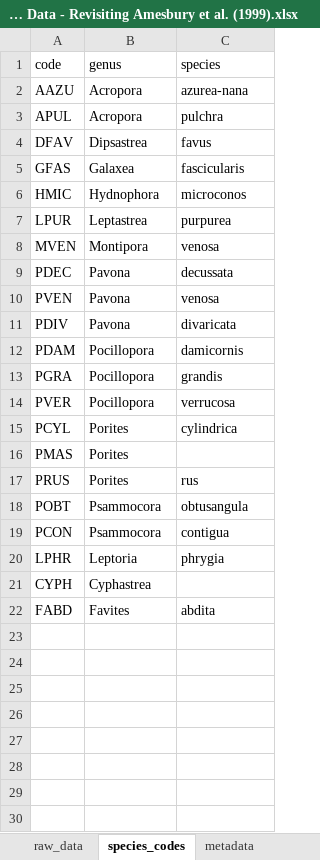
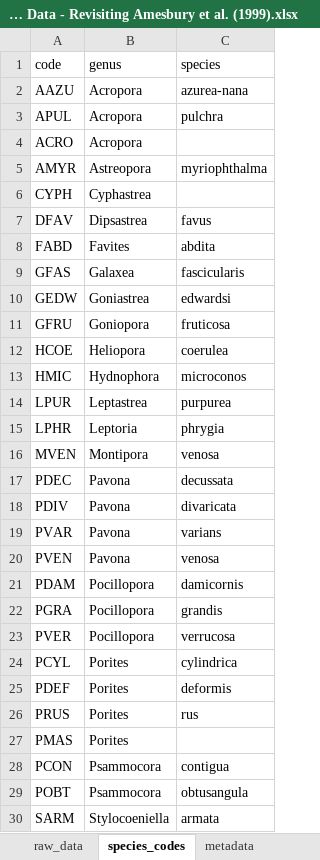
Before and after one commit to marisaagarwal/WAPA_historical, an Excel workbook: data/2022 Field Data - Revisiting Amesbury et al. (1999).xlsx, sheet species_codes, drawn as a sheet; values as stored, in another font and other column widths than the file's, no borders; the diff names each change by its address in the sheet, - before the commit and + after, or states it on an @@ line.

```diff
--- a/data/2022 Field Data - Revisiting Amesbury et al. (1999).xlsx (sheet species_codes)
+++ b/data/2022 Field Data - Revisiting Amesbury et al. (1999).xlsx (sheet species_codes)
+row 4: ACRO | Acropora
+row 5: AMYR | Astreopora | myriophthalma
@@ row 21 moved to row 6: CYPH @@
@@ row 22 moved to row 8: FABD @@
+row 10: GEDW | Goniastrea | edwardsi
+row 11: GFRU | Goniopora | fruticosa
+row 12: HCOE | Heliopora | coerulea
@@ row 20 moved to row 15: LPHR @@
@@ row 11 moved to row 18: PDIV @@
+row 19: PVAR | Pavona | varians
+row 25: PDEF | Porites | deformis
@@ row 17 moved to row 26: PRUS @@
@@ row 19 moved to row 28: PCON @@
+row 30: SARM | Stylocoeniella | armata
```
Also changed, not shown: sheet raw_data, sheet metadata, 10 other files.
